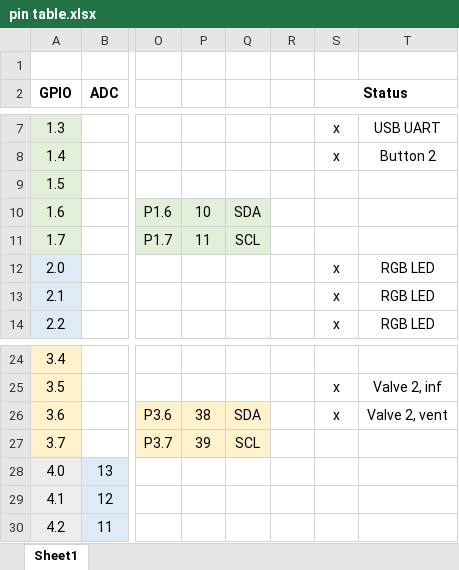
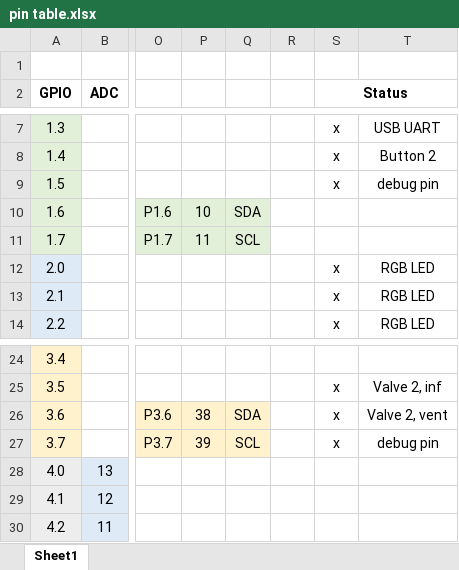
Before and after one commit to lucas-tiz/jumpy-control, an Excel workbook: msp_ws/jumpy/pin table.xlsx, sheet Sheet1, drawn as a sheet; only a part is shown, gaps mark what is left out; values as stored, in another font and other column widths than the file's, no borders; charts and pictures not drawn; the diff names each change by its address in the sheet, - before the commit and + after, or states it on an @@ line.

```diff
--- a/msp_ws/jumpy/pin table.xlsx (sheet Sheet1)
+++ b/msp_ws/jumpy/pin table.xlsx (sheet Sheet1)
-S9 (Status): (empty)
+S9 (Status): x
-T9: (empty)
+T9: debug pin
-S27 (Status): (empty)
+S27 (Status): x
-T27: (empty)
+T27: debug pin
```
Also changed, not shown: 20 other files.
